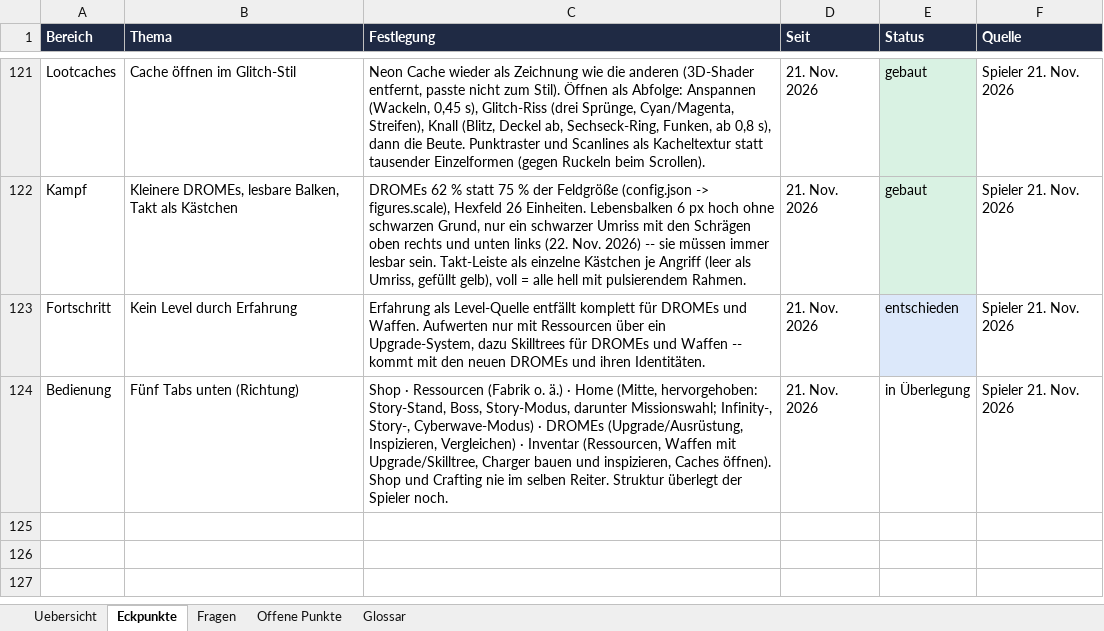
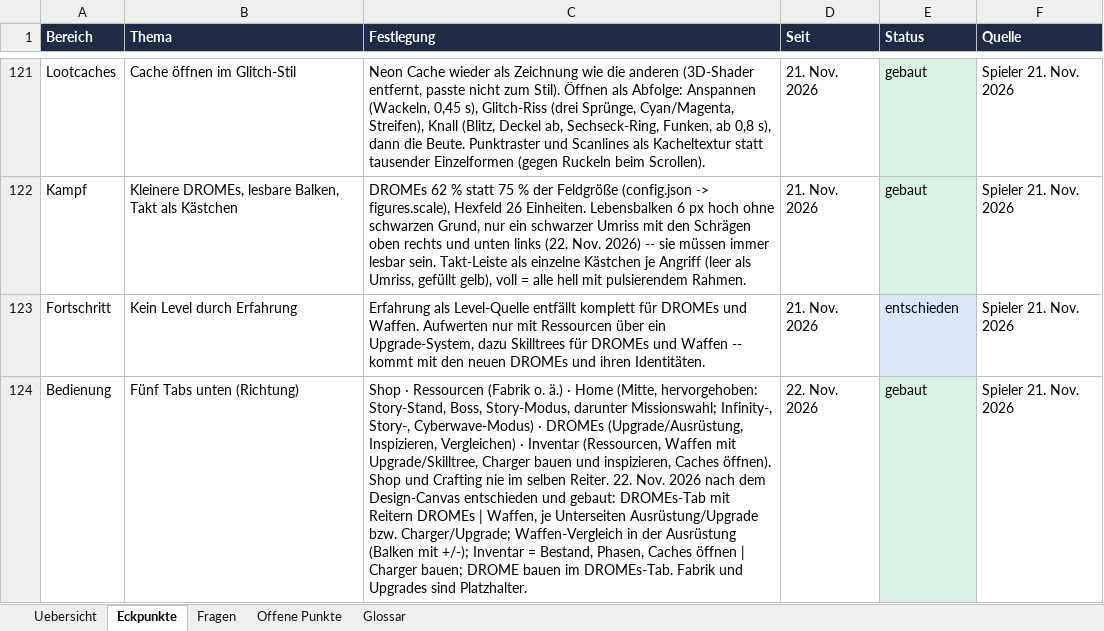
Before and after one commit to Longuspong/CyberDrome, an Excel workbook: docs/spot/CyberDrome_SPOT_Entscheidungen.xlsx, sheet Eckpunkte, drawn as a sheet; only a part is shown, gaps mark what is left out; values as stored, in another font and other column widths than the file's, no borders; the diff names each change by its address in the sheet, - before the commit and + after, or states it on an @@ line.

```diff
--- a/docs/spot/CyberDrome_SPOT_Entscheidungen.xlsx (sheet Eckpunkte)
+++ b/docs/spot/CyberDrome_SPOT_Entscheidungen.xlsx (sheet Eckpunkte)
-C124 (Festlegung): …selben Reiter. Struktur überlegt der Spieler noch.
+C124 (Festlegung): …selben Reiter. 22. Nov. 2026 nach dem Design-Canvas entschieden und gebaut: DROMEs-Tab mit Reitern DROMEs | Waffen, je Unterseiten Ausrüstung/Upgrade bzw. Charger/Upgrade; Waffen-Vergleich in der Ausrüstung (Balken mit +/-); Inventar = Bestand, Phasen, Caches öffnen | Charger bauen; DROME bauen im DROMEs-Tab. Fabrik und Upgrades sind Platzhalter.
-D124 (Seit): 21. Nov. 2026
+D124 (Seit): 22. Nov. 2026
-E124 (Status): in Überlegung
+E124 (Status): gebaut
-E124 fill: none
+E124 fill: #D9F2E3
```
Also changed, not shown: docs/spot/CyberDrome_SPOT_Balance.xlsx, docs/spot/CyberDrome_SPOT_Module.xlsx, 21 other files.
